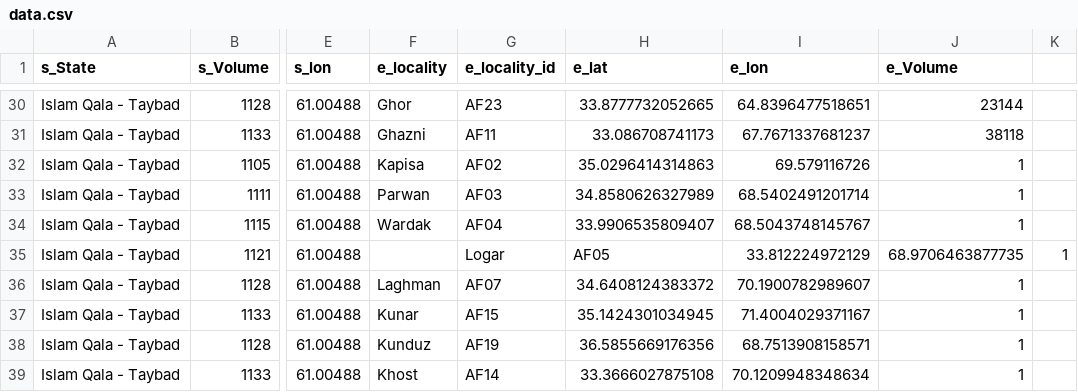
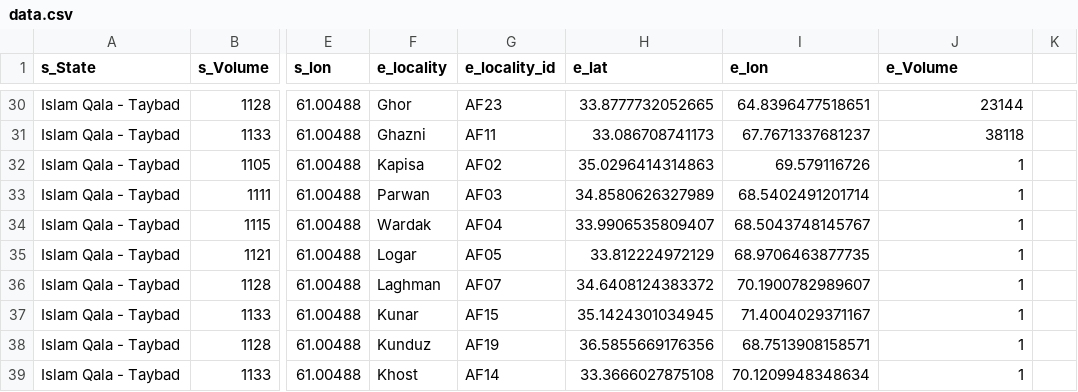
Before and after one commit to OmerOsman3016/flow-map-dtm, a CSV file: data/data.csv, drawn as a sheet; only a part is shown, gaps mark what is left out; the diff names each change by its address in the sheet, - before the commit and + after, or states it on an @@ line.

Commit message:
Update data.csv

```diff
--- a/data/data.csv
+++ b/data/data.csv
-F35 (e_locality): (empty)
+F35 (e_locality): Logar
-G35 (e_locality_id): Logar
+G35 (e_locality_id): AF05
-H35 (e_lat): AF05
+H35 (e_lat): 33.812224972129
-I35 (e_lon): 33.812224972129
+I35 (e_lon): 68.9706463877735
-J35 (e_Volume): 68.9706463877735
+J35 (e_Volume): 1
-K35: 1
+K35: (empty)
```
